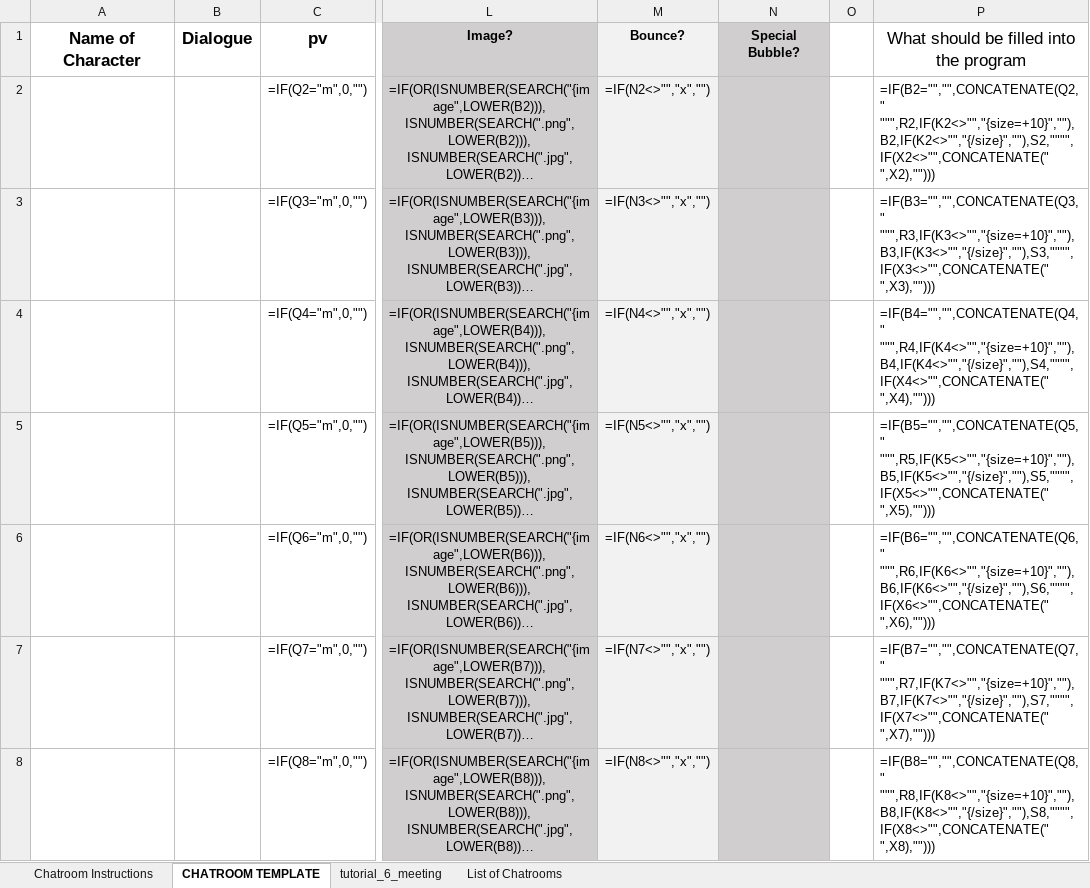
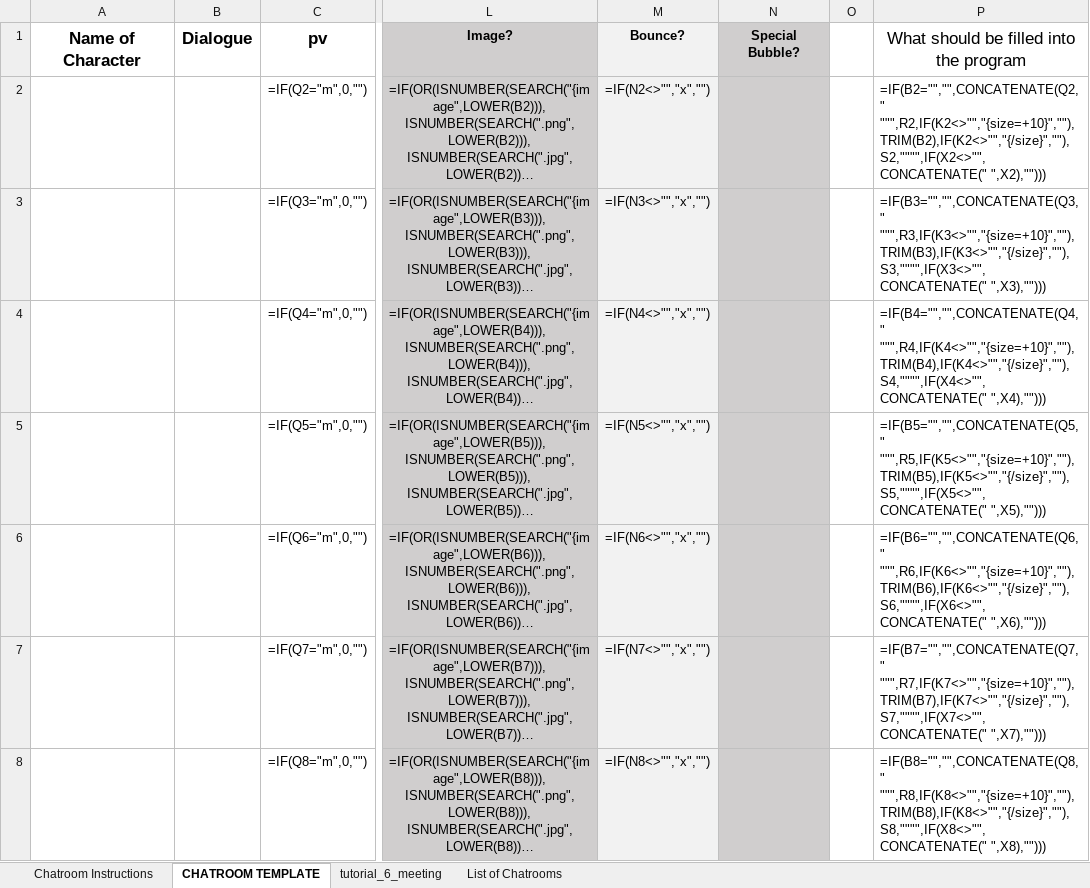
Before and after one commit to alexiserr0203-cpu/PhantomTexts, an Excel workbook: Script Generator.xlsx, sheet CHATROOM TEMPLATE, drawn as a sheet; only a part is shown, gaps mark what is left out; long unchanged cells end in …; values as stored, in another font and other column widths than the file's, no borders; formulas are shown in place of their values; conditional formats not drawn; the diff covers the shown part only; the diff names each change by its address in the sheet, - before the commit and + after, or states it on an @@ line.

Commit message:
Trim extra spaces from dialogue

```diff
--- a/Script Generator.xlsx (sheet CHATROOM TEMPLATE)
+++ b/Script Generator.xlsx (sheet CHATROOM TEMPLATE)
-P2: =IF(B2="","",CONCATENATE(Q2," """,R2,IF(K2<>"","{size=+10}",""),B2,IF(K2<>"","{/size}",""),S2,"""",IF(X2<>"",CONCATENATE(" ",X2),"")))
+P2: =IF(B2="","",CONCATENATE(Q2," """,R2,IF(K2<>"","{size=+10}",""),TRIM(B2),IF(K2<>"","{/size}",""),S2,"""",IF(X2<>"",CONCATENATE(" ",X2),"")))
-P3: =IF(B3="","",CONCATENATE(Q3," """,R3,IF(K3<>"","{size=+10}",""),B3,IF(K3<>"","{/size}",""),S3,"""",IF(X3<>"",CONCATENATE(" ",X3),"")))
+P3: =IF(B3="","",CONCATENATE(Q3," """,R3,IF(K3<>"","{size=+10}",""),TRIM(B3),IF(K3<>"","{/size}",""),S3,"""",IF(X3<>"",CONCATENATE(" ",X3),"")))
-P4: =IF(B4="","",CONCATENATE(Q4," """,R4,IF(K4<>"","{size=+10}",""),B4,IF(K4<>"","{/size}",""),S4,"""",IF(X4<>"",CONCATENATE(" ",X4),"")))
+P4: =IF(B4="","",CONCATENATE(Q4," """,R4,IF(K4<>"","{size=+10}",""),TRIM(B4),IF(K4<>"","{/size}",""),S4,"""",IF(X4<>"",CONCATENATE(" ",X4),"")))
-P5: =IF(B5="","",CONCATENATE(Q5," """,R5,IF(K5<>"","{size=+10}",""),B5,IF(K5<>"","{/size}",""),S5,"""",IF(X5<>"",CONCATENATE(" ",X5),"")))
+P5: =IF(B5="","",CONCATENATE(Q5," """,R5,IF(K5<>"","{size=+10}",""),TRIM(B5),IF(K5<>"","{/size}",""),S5,"""",IF(X5<>"",CONCATENATE(" ",X5),"")))
-P6: =IF(B6="","",CONCATENATE(Q6," """,R6,IF(K6<>"","{size=+10}",""),B6,IF(K6<>"","{/size}",""),S6,"""",IF(X6<>"",CONCATENATE(" ",X6),"")))
+P6: =IF(B6="","",CONCATENATE(Q6," """,R6,IF(K6<>"","{size=+10}",""),TRIM(B6),IF(K6<>"","{/size}",""),S6,"""",IF(X6<>"",CONCATENATE(" ",X6),"")))
-P7: =IF(B7="","",CONCATENATE(Q7," """,R7,IF(K7<>"","{size=+10}",""),B7,IF(K7<>"","{/size}",""),S7,"""",IF(X7<>"",CONCATENATE(" ",X7),"")))
+P7: =IF(B7="","",CONCATENATE(Q7," """,R7,IF(K7<>"","{size=+10}",""),TRIM(B7),IF(K7<>"","{/size}",""),S7,"""",IF(X7<>"",CONCATENATE(" ",X7),"")))
-P8: =IF(B8="","",CONCATENATE(Q8," """,R8,IF(K8<>"","{size=+10}",""),B8,IF(K8<>"","{/size}",""),S8,"""",IF(X8<>"",CONCATENATE(" ",X8),"")))
+P8: =IF(B8="","",CONCATENATE(Q8," """,R8,IF(K8<>"","{size=+10}",""),TRIM(B8),IF(K8<>"","{/size}",""),S8,"""",IF(X8<>"",CONCATENATE(" ",X8),"")))
```
Also changed, not shown: 243 edited cells elsewhere in this sheet.
